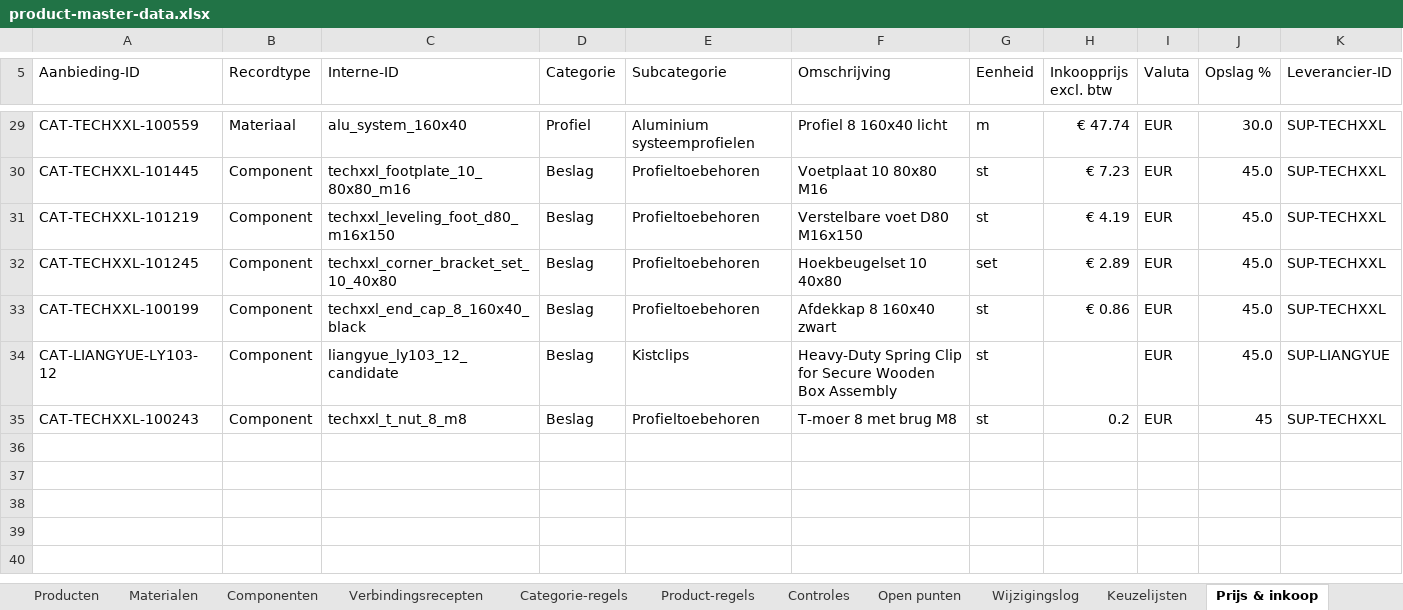
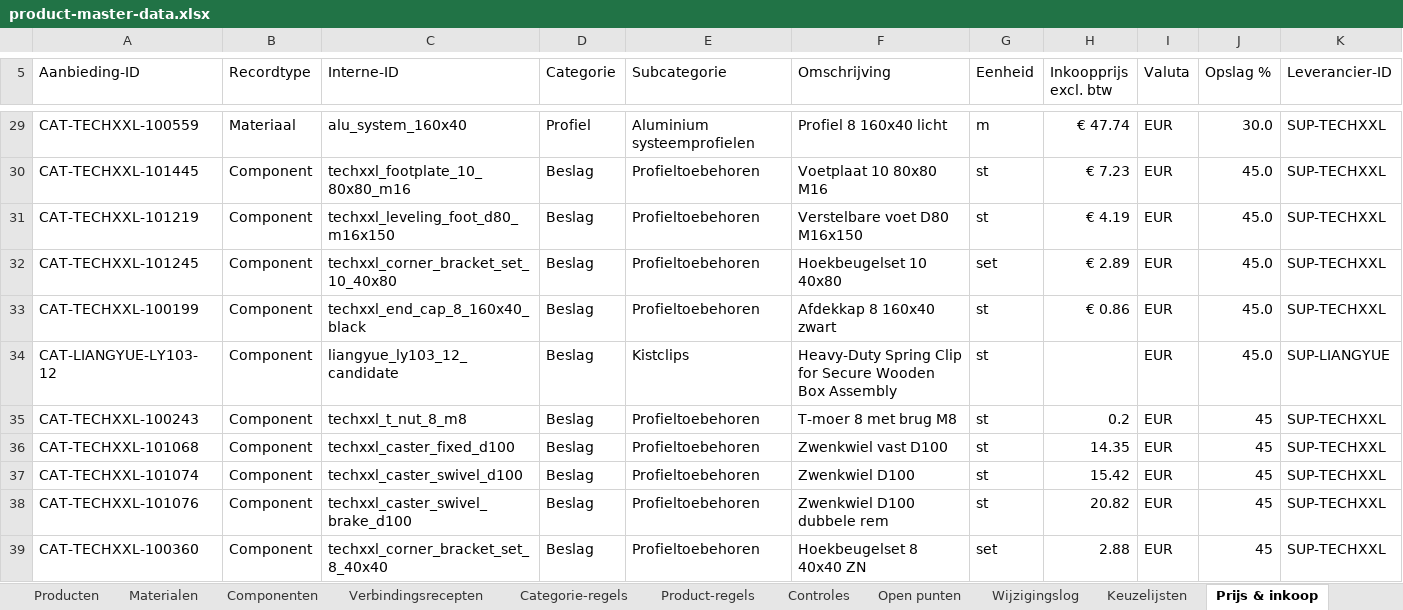
Before and after one commit to daanlangelaan/SWwerkplaatsapp, an Excel workbook: config/product-master-data.xlsx, sheet Prijs & inkoop, drawn as a sheet; only a part is shown, gaps mark what is left out; values as stored, in another font and other column widths than the file's, no borders; charts and pictures and conditional formats and table styles not drawn; rows hold the shown columns only; the diff names each change by its address in the sheet, - before the commit and + after, or states it on an @@ line.

```diff
--- a/config/product-master-data.xlsx (sheet Prijs & inkoop)
+++ b/config/product-master-data.xlsx (sheet Prijs & inkoop)
+row 36: CAT-TECHXXL-101068 | Component | techxxl_caster_fixed_d100 | Beslag | Profieltoebehoren | Zwenkwiel vast D100 | st | 14.35 | EUR | 45 | SUP-TECHXXL
+row 37: CAT-TECHXXL-101074 | Component | techxxl_caster_swivel_d100 | Beslag | Profieltoebehoren | Zwenkwiel D100 | st | 15.42 | EUR | 45 | SUP-TECHXXL
+row 38: CAT-TECHXXL-101076 | Component | techxxl_caster_swivel_brake_d100 | Beslag | Profieltoebehoren | Zwenkwiel D100 dubbele rem | st | 20.82 | EUR | 45 | SUP-TECHXXL
+row 39: CAT-TECHXXL-100360 | Component | techxxl_corner_bracket_set_8_40x40 | Beslag | Profieltoebehoren | Hoekbeugelset 8 40x40 ZN | set | 2.88 | EUR | 45 | SUP-TECHXXL
```
Also changed, not shown: sheet Product-regels, sheet Componenten, sheet Controles, sheet Producten, sheet Wijzigingslog, sheet Start & beheer, charts or pictures, 22 other files.
